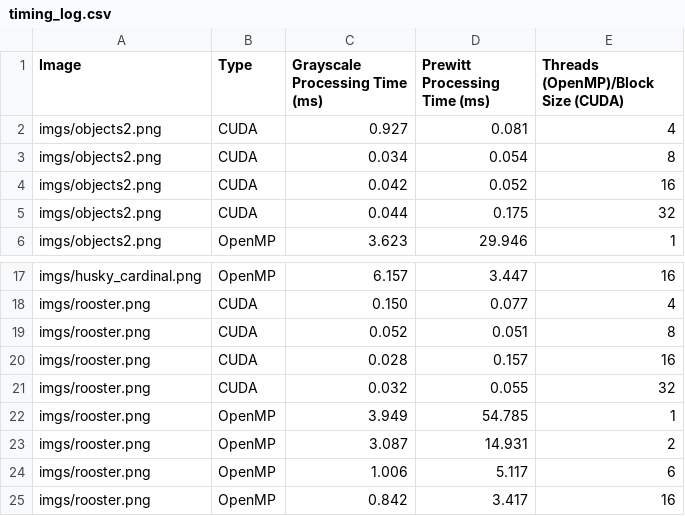
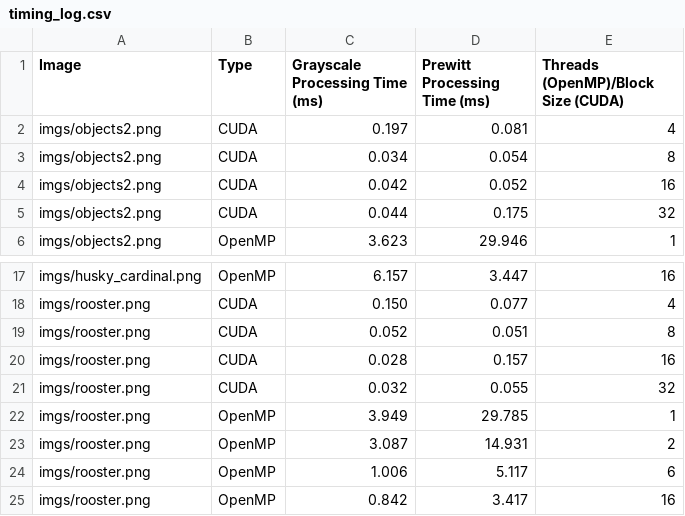
Before and after one commit to mitchyc24/PrewittVision, a CSV file: timing_log.csv, drawn as a sheet; only a part is shown, gaps mark what is left out.

Commit message:
Add Excel file for benchmarks, minor edits

```diff
--- a/timing_log.csv
+++ b/timing_log.csv
@@ -1,3 +1,3 @@
 Image,Type,Grayscale Processing Time (ms),Prewitt Processing Time (ms),Threads (OpenMP)/Block Size (CUDA)
-imgs/objects2.png,CUDA,0.927,0.081,4
+imgs/objects2.png,CUDA,0.197,0.081,4
 imgs/objects2.png,CUDA,0.034,0.054,8
@@ -21,3 +21,3 @@ imgs/rooster.png,CUDA,0.028,0.157,16
 imgs/rooster.png,CUDA,0.032,0.055,32
-imgs/rooster.png,OpenMP,3.949,54.785,1
+imgs/rooster.png,OpenMP,3.949,29.785,1
 imgs/rooster.png,OpenMP,3.087,14.931,2
```
Also changed, not shown: 2 other files.
